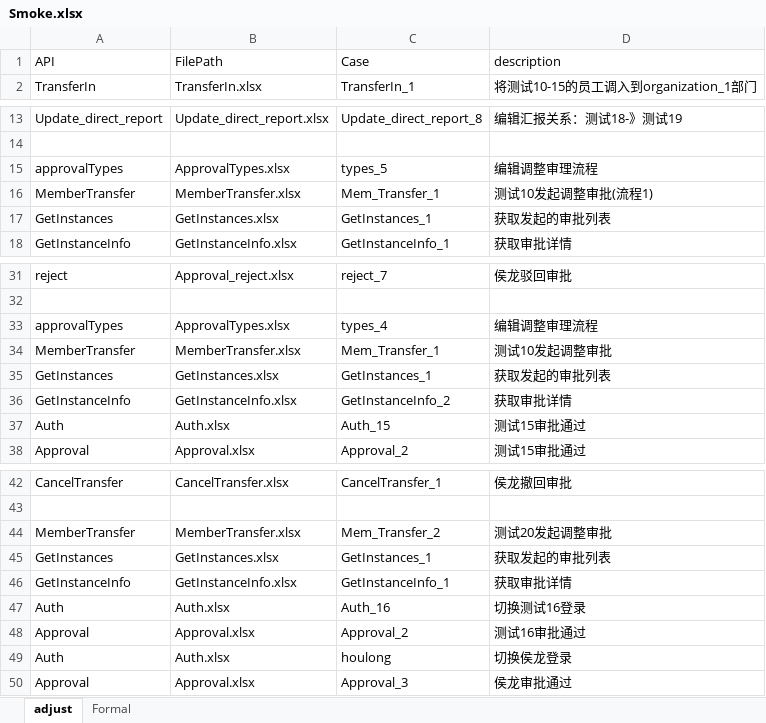
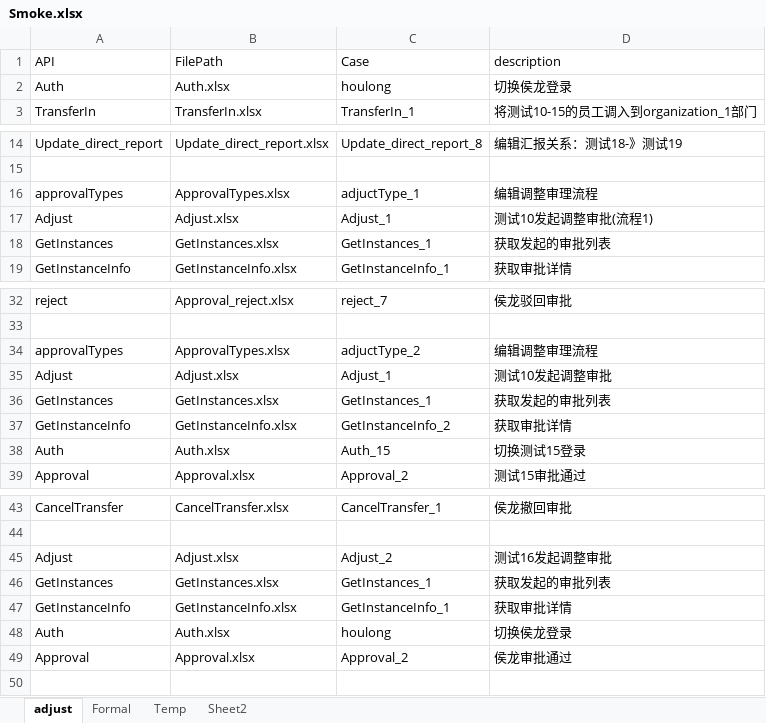
Before and after one commit to GuchenLanyue/QiFeiApi, an Excel workbook: sources/case/Smoke.xlsx, sheet adjust, drawn as a sheet; only a part is shown, gaps mark what is left out; values as stored, in another font and other column widths than the file's, no borders; removed rows and columns are numbered as before the commit, all else as after; the diff names each change by its address in the sheet, - before the commit and + after, or states it on an @@ line.

```diff
--- a/sources/case/Smoke.xlsx (sheet adjust)
+++ b/sources/case/Smoke.xlsx (sheet adjust)
+sheet tab: Temp
+sheet tab: Sheet2
+row 2: Auth | Auth.xlsx | houlong | 切换侯龙登录
-C16 (Case): types_5
+C16 (Case): adjuctType_1
-row 16: MemberTransfer | MemberTransfer.xlsx | Mem_Transfer_1 | 测试10发起调整审批(流程1)
+row 17: Adjust | Adjust.xlsx | Adjust_1 | 测试10发起调整审批(流程1)
-C34 (Case): types_4
+C34 (Case): adjuctType_2
-row 34: MemberTransfer | MemberTransfer.xlsx | Mem_Transfer_1 | 测试10发起调整审批
+row 35: Adjust | Adjust.xlsx | Adjust_1 | 测试10发起调整审批
-D38 (description): 测试15审批通过
+D38 (description): 切换测试15登录
-row 44: MemberTransfer | MemberTransfer.xlsx | Mem_Transfer_2 | 测试20发起调整审批
+row 45: Adjust | Adjust.xlsx | Adjust_2 | 测试16发起调整审批
-row 47: Auth | Auth.xlsx | Auth_16 | 切换测试16登录
-row 48: Approval | Approval.xlsx | Approval_2 | 测试16审批通过
-C49 (Case): Approval_3
+C49 (Case): Approval_2
```
Also changed, not shown: sheet Formal, sources/case/ApprovalTypes.xlsx, sources/case/Formal.xlsx, 11 other files.
